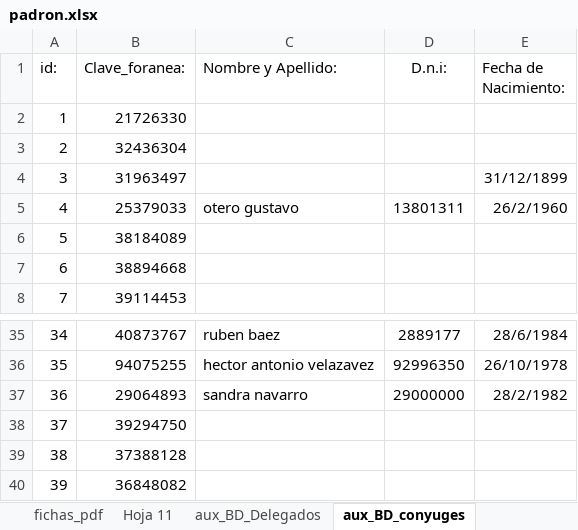
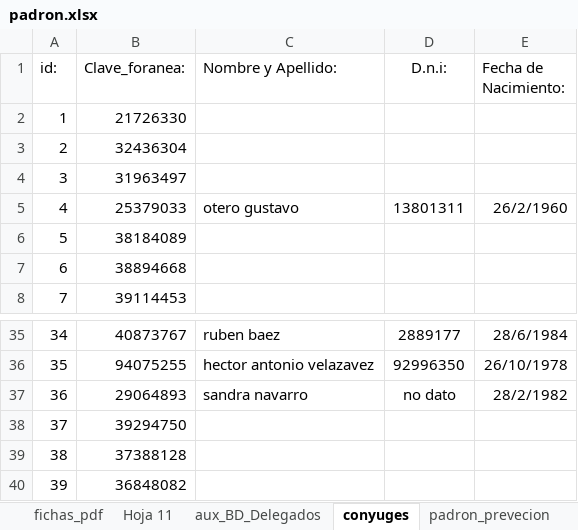
Before and after one commit to 3m1l10j4v13r4qu1n0/migracion_datos_pandaspy, an Excel workbook: servicios/input_datos/padron.xlsx, sheet conyuges, drawn as a sheet; only a part is shown, gaps mark what is left out; values as stored, in another font and other column widths than the file's, no borders; charts and pictures and table styles not drawn; the diff names each change by its address in the sheet, - before the commit and + after, or states it on an @@ line.

```diff
--- a/servicios/input_datos/padron.xlsx (sheet conyuges)
+++ b/servicios/input_datos/padron.xlsx (sheet conyuges)
-sheet tab: aux_BD_conyuges
+sheet tab: conyuges
-E4 (Fecha de Nacimiento:): 31/12/1899
+E4 (Fecha de Nacimiento:): (empty)
-D37 (D.n.i:): 29000000
+D37 (D.n.i:): no dato
```
Also changed, not shown: sheet DatosLaborales, sheet padron_prevecion, sheet hijos, sheet grupo_whatsapp, sheet aux_BD_Delegados, other sheet tabs, formulas that keep their value, hidden cells, 7 other files.
